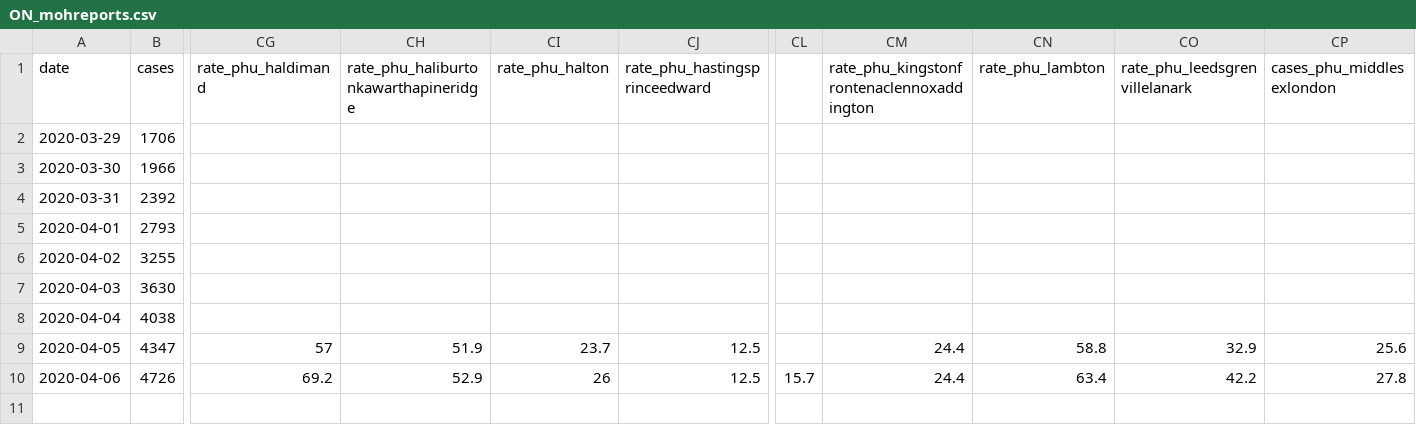
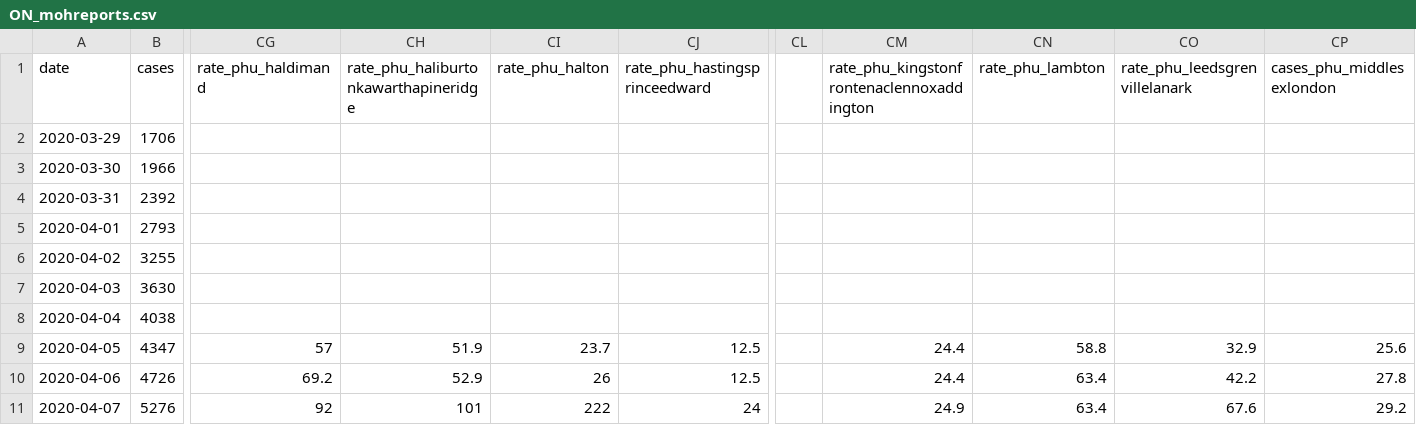
Before and after one commit to eebrown/data2019nCoV, a CSV file: data-raw/ON_mohreports.csv, drawn as a sheet; only a part is shown, gaps mark what is left out; rows hold the shown columns only; the diff names each change by its address in the sheet, - before the commit and + after, or states it on an @@ line.

Commit message:
Updated CAN with government CSV data

```diff
--- a/data-raw/ON_mohreports.csv
+++ b/data-raw/ON_mohreports.csv
-CL10: 15.7
+CL10: (empty)
+row 11: 2020-04-07 | 5276 | 92 | 101 | 222 | 24 |  | 24.9 | 63.4 | 67.6 | 29.2
```
Also changed, not shown: data-raw/ON_cumulative.csv, 12 other files.
